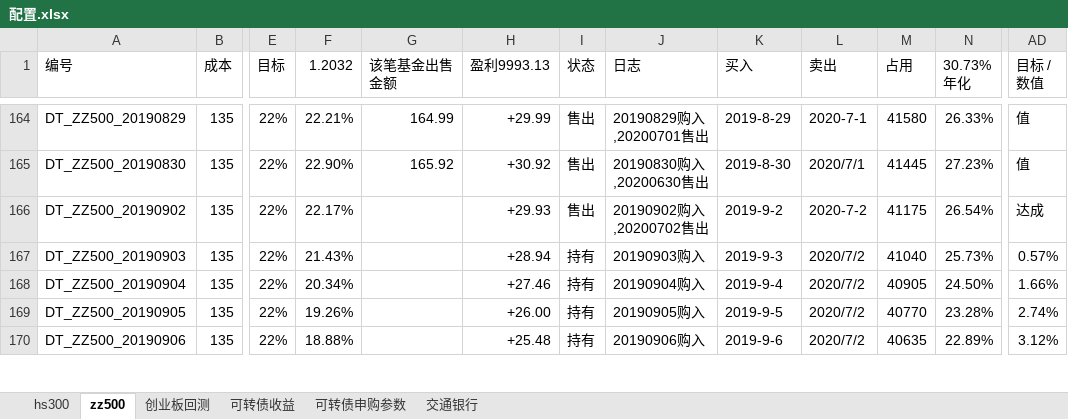
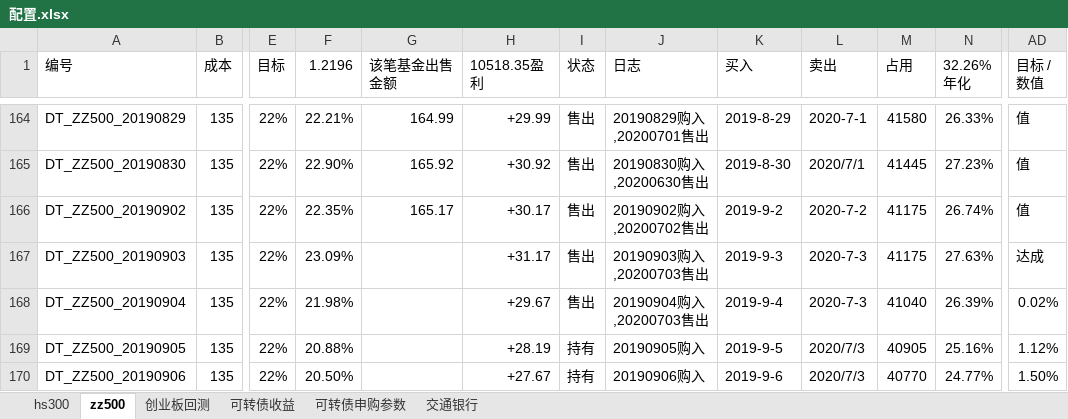
Before and after one commit to husky8/cccode, an Excel workbook: invest/配置.xlsx, sheet zz500, drawn as a sheet; only a part is shown, gaps mark what is left out; values as stored, in another font and other column widths than the file's, no cell formats; charts and pictures and conditional formats not drawn; ↵ is a line break in a cell; the diff covers the shown part only; the diff names each change by its address in the sheet, - before the commit and + after, or states it on an @@ line.

```diff
--- a/invest/配置.xlsx (sheet zz500)
+++ b/invest/配置.xlsx (sheet zz500)
-F1: 1.2032
+F1: 1.2196
-H1: 盈利9993.13
+H1: 10518.35盈利
-N1: 30.73% ↵ 年化
+N1: 32.26% ↵ 年化
-F166 (1.2196): 22.17%
+F166 (1.2196): 22.35%
-G166 (该笔基金出售金额): (empty)
+G166 (该笔基金出售金额): 165.17
-H166 (10518.35盈利): +29.93
+H166 (10518.35盈利): +30.17
-N166 (32.26% 年化): 26.54%
+N166 (32.26% 年化): 26.74%
-AD166 (目标 / 数值): 达成
+AD166 (目标 / 数值): 值
-F167 (1.2196): 21.43%
+F167 (1.2196): 23.09%
-H167 (10518.35盈利): +28.94
+H167 (10518.35盈利): +31.17
-I167:I168 (状态): 持有
+I167:I168 (状态): 售出
-J167 (日志): 20190903购入
+J167 (日志): 20190903购入,20200703售出
-L167:L168 (卖出): 2020/7/2
+L167:L168 (卖出): 2020-7-3
-M167 (占用): 41040
+M167 (占用): 41175
-N167 (32.26% 年化): 25.73%
+N167 (32.26% 年化): 27.63%
-AD167 (目标 / 数值): 0.57%
+AD167 (目标 / 数值): 达成
-F168 (1.2196): 20.34%
+F168 (1.2196): 21.98%
-H168 (10518.35盈利): +27.46
+H168 (10518.35盈利): +29.67
-J168 (日志): 20190904购入
+J168 (日志): 20190904购入,20200703售出
-M168 (占用): 40905
+M168 (占用): 41040
-N168 (32.26% 年化): 24.50%
+N168 (32.26% 年化): 26.39%
-AD168 (目标 / 数值): 1.66%
+AD168 (目标 / 数值): 0.02%
-F169 (1.2196): 19.26%
+F169 (1.2196): 20.88%
-H169 (10518.35盈利): +26.00
+H169 (10518.35盈利): +28.19
-L169:L170 (卖出): 2020/7/2
+L169:L170 (卖出): 2020/7/3
-M169 (占用): 40770
+M169 (占用): 40905
-N169 (32.26% 年化): 23.28%
+N169 (32.26% 年化): 25.16%
-AD169 (目标 / 数值): 2.74%
+AD169 (目标 / 数值): 1.12%
-F170 (1.2196): 18.88%
+F170 (1.2196): 20.50%
-H170 (10518.35盈利): +25.48
+H170 (10518.35盈利): +27.67
-M170 (占用): 40635
+M170 (占用): 40770
-N170 (32.26% 年化): 22.89%
+N170 (32.26% 年化): 24.77%
-AD170 (目标 / 数值): 3.12%
+AD170 (目标 / 数值): 1.50%
```
Also changed, not shown: 5 added rows and 1487 edited cells elsewhere in this sheet, sheet hs300, sheet 可转债收益, cell formats, formulas that keep their value, 1 other file.
